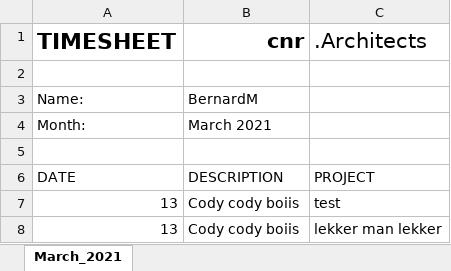
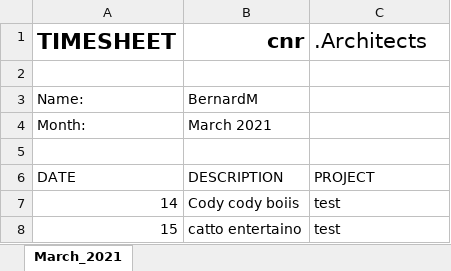
Before and after one commit to bernardmuller/timesheet, an Excel workbook: docs/BernardM_March_2021.xlsx, sheet March_2021, drawn as a sheet; values as stored, in another font and other column widths than the file's, no borders; removed rows and columns are numbered as before the commit, all else as after; the diff names each change by its address in the sheet, - before the commit and + after, or states it on an @@ line.

```diff
--- a/docs/BernardM_March_2021.xlsx (sheet March_2021)
+++ b/docs/BernardM_March_2021.xlsx (sheet March_2021)
-A7 (TIMESHEET): 13
+A7 (TIMESHEET): 14
-row 8: 13 | Cody cody boiis | lekker man lekker
+row 8: 15 | catto entertaino | test
```
Also changed, not shown: 16 other files.
